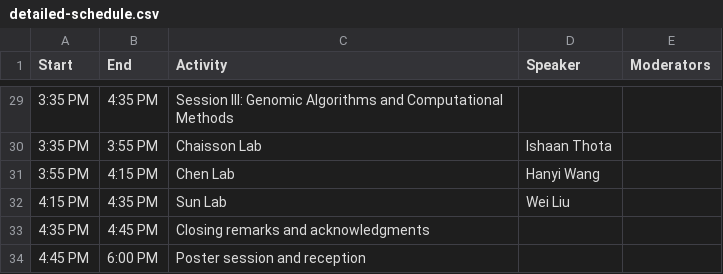
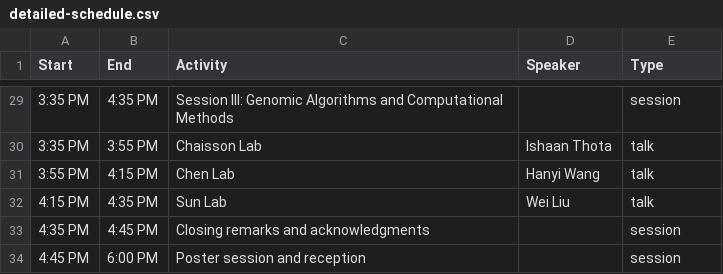
Before and after one commit to LexiShew/QCB-retreat-2026, a CSV file: _data/detailed-schedule.csv, drawn as a sheet; only a part is shown, gaps mark what is left out; the diff covers the shown part only; the diff names each change by its address in the sheet, - before the commit and + after, or states it on an @@ line.

```diff
--- a/_data/detailed-schedule.csv
+++ b/_data/detailed-schedule.csv
-E1: Moderators
+E1: Type
-E29 (Type): (empty)
+E29 (Type): session
-E30:E32 (Type): (empty)
+E30:E32 (Type): talk
-E33:E34 (Type): (empty)
+E33:E34 (Type): session
```
Also changed, not shown: 33 edited cells elsewhere in this file, 1 other file.
